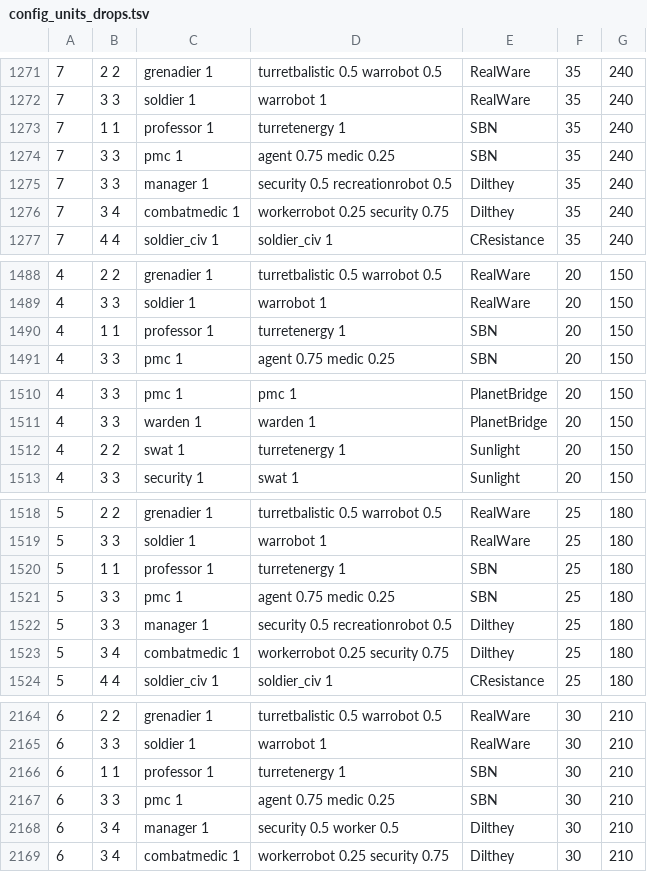
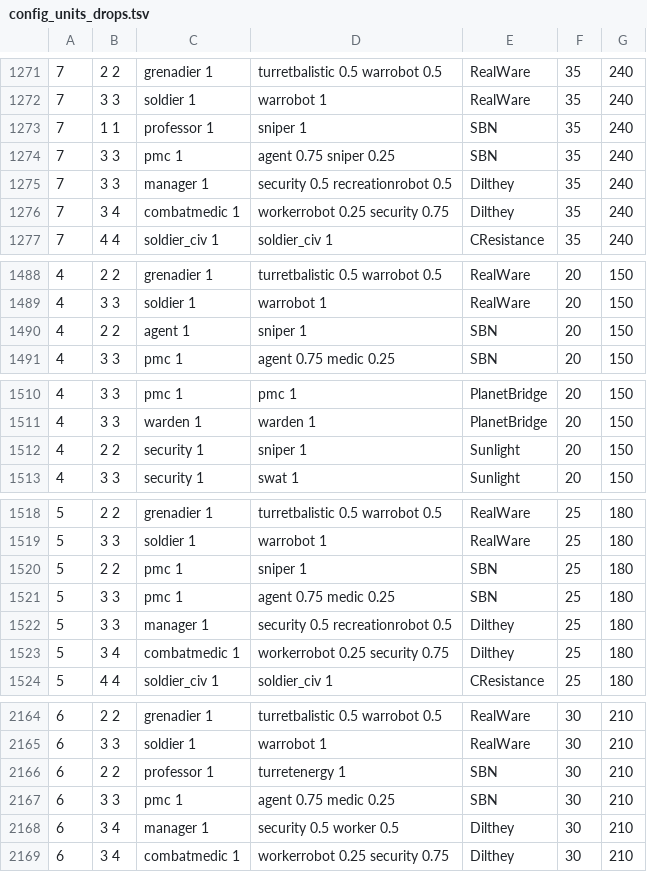
Before and after one commit to HueyPixelBoxes/qm_data, a TSV file: config_units_drops.tsv, drawn as a sheet; only a part is shown, gaps mark what is left out; removed rows and columns are numbered as before the commit, all else as after; the diff covers the shown part only; the diff names each change by its address in the sheet, - before the commit and + after, or states it on an @@ line.

```diff
--- a/config_units_drops.tsv
+++ b/config_units_drops.tsv
-D1273: turretenergy 1
+D1273: sniper 1
-D1274: agent 0.75 medic 0.25
+D1274: agent 0.75 sniper 0.25
-B1490: 1 1
+B1490: 2 2
-C1490: professor 1
+C1490: agent 1
-D1490: turretenergy 1
+D1490: sniper 1
-C1512: swat 1
+C1512: security 1
-D1512: turretenergy 1
+D1512: sniper 1
-B1520: 1 1
+B1520: 2 2
-C1520: professor 1
+C1520: pmc 1
-D1520: turretenergy 1
+D1520: sniper 1
-row 2166: 6 | 1 1 | professor 1 | turretenergy 1 | SBN | 30 | 210
+row 2166: 6 | 2 2 | professor 1 | turretenergy 1 | SBN | 30 | 210
```
Also changed, not shown: 16 edited cells elsewhere in this file, config_items.tsv, config_items_drops.tsv, 4 other files.
